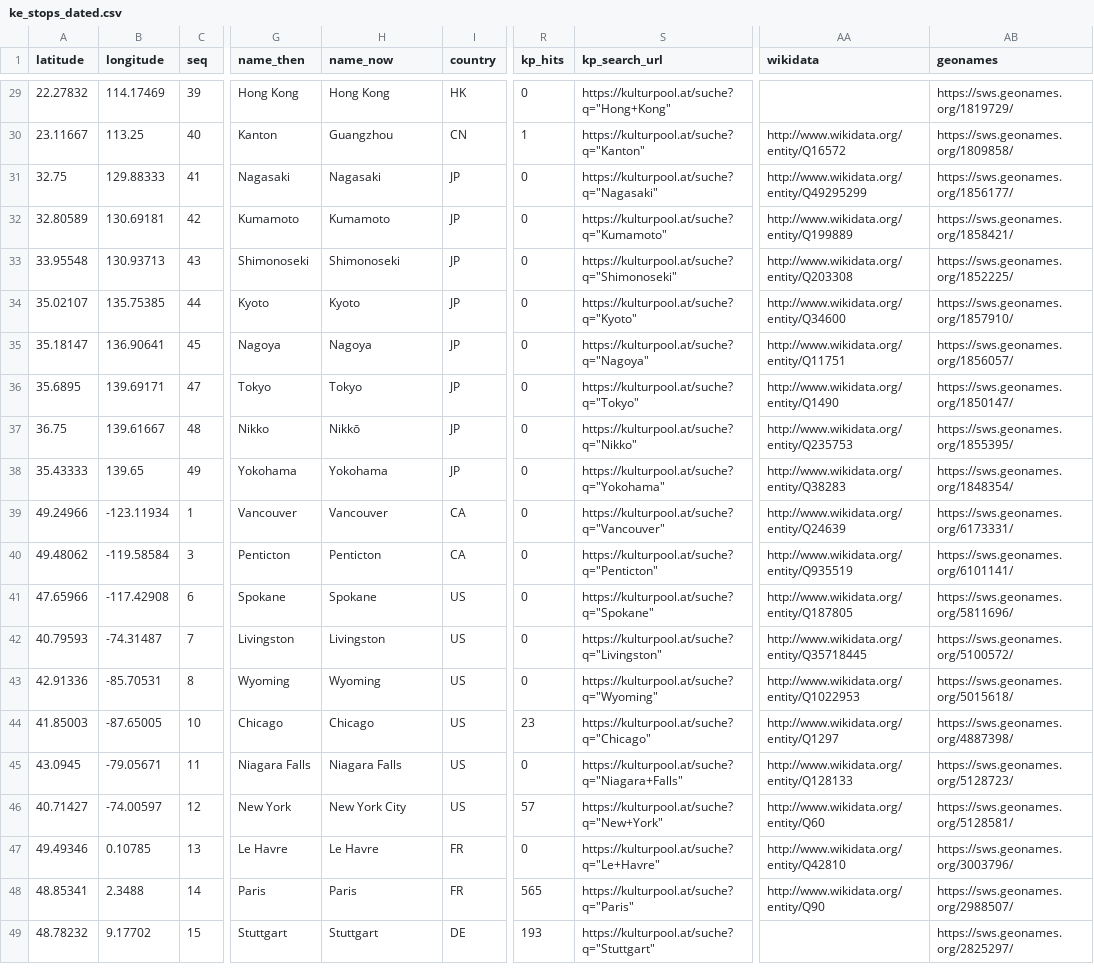
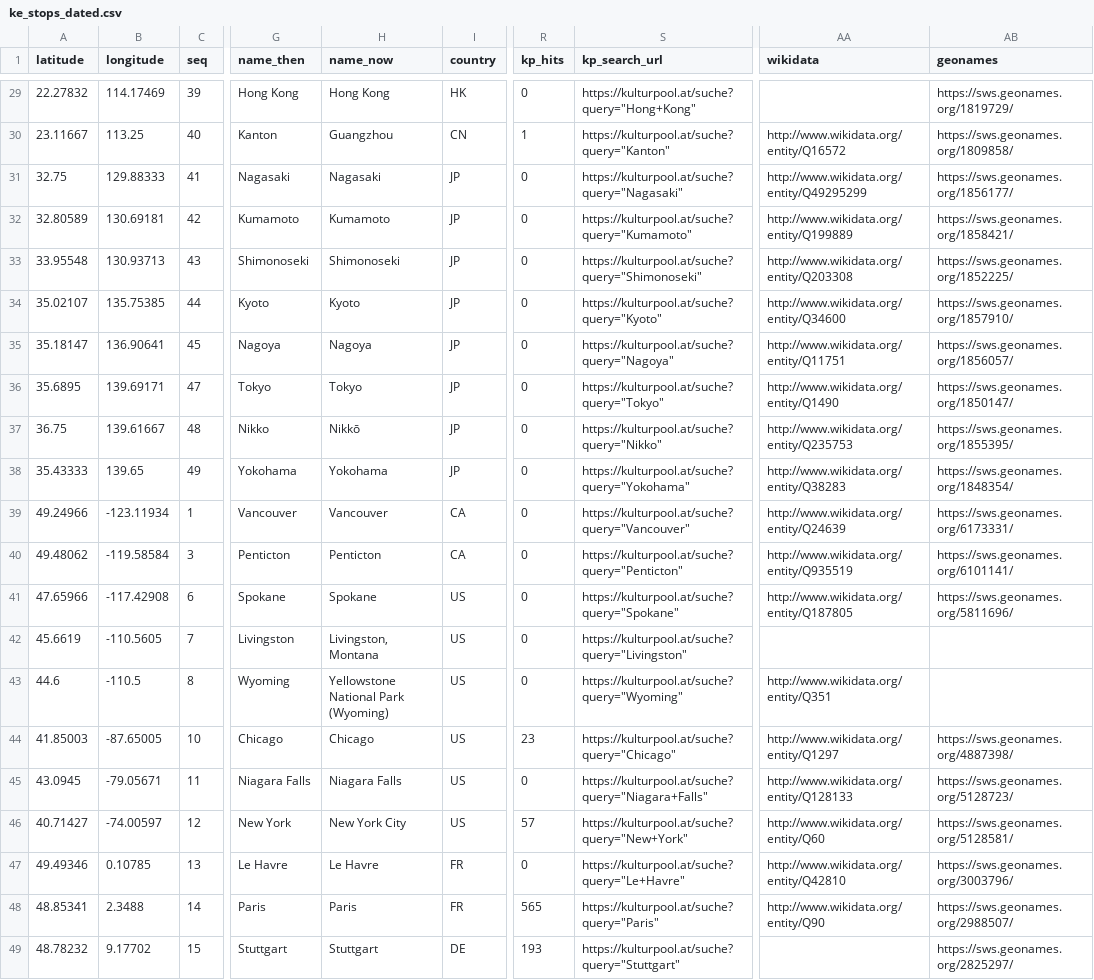
Before and after one commit to RichterHenje/Hack-The-Pool-2026, a CSV file: Kriegsmarine/3_visualization/arcgis/layers/ke_stops_dated.csv, drawn as a sheet; only a part is shown, gaps mark what is left out; the diff covers the shown part only; the diff names each change by its address in the sheet, - before the commit and + after, or states it on an @@ line.

```diff
--- a/Kriegsmarine/3_visualization/arcgis/layers/ke_stops_dated.csv
+++ b/Kriegsmarine/3_visualization/arcgis/layers/ke_stops_dated.csv
-S29 (kp_search_url): https://kulturpool.at/suche?q="Hong+Kong"
+S29 (kp_search_url): https://kulturpool.at/suche?query="Hong+Kong"
-S30 (kp_search_url): https://kulturpool.at/suche?q="Kanton"
+S30 (kp_search_url): https://kulturpool.at/suche?query="Kanton"
-S31 (kp_search_url): https://kulturpool.at/suche?q="Nagasaki"
+S31 (kp_search_url): https://kulturpool.at/suche?query="Nagasaki"
-S32 (kp_search_url): https://kulturpool.at/suche?q="Kumamoto"
+S32 (kp_search_url): https://kulturpool.at/suche?query="Kumamoto"
-S33 (kp_search_url): https://kulturpool.at/suche?q="Shimonoseki"
+S33 (kp_search_url): https://kulturpool.at/suche?query="Shimonoseki"
-S34 (kp_search_url): https://kulturpool.at/suche?q="Kyoto"
+S34 (kp_search_url): https://kulturpool.at/suche?query="Kyoto"
-S35 (kp_search_url): https://kulturpool.at/suche?q="Nagoya"
+S35 (kp_search_url): https://kulturpool.at/suche?query="Nagoya"
-S36 (kp_search_url): https://kulturpool.at/suche?q="Tokyo"
+S36 (kp_search_url): https://kulturpool.at/suche?query="Tokyo"
-S37 (kp_search_url): https://kulturpool.at/suche?q="Nikko"
+S37 (kp_search_url): https://kulturpool.at/suche?query="Nikko"
-S38 (kp_search_url): https://kulturpool.at/suche?q="Yokohama"
+S38 (kp_search_url): https://kulturpool.at/suche?query="Yokohama"
-S39 (kp_search_url): https://kulturpool.at/suche?q="Vancouver"
+S39 (kp_search_url): https://kulturpool.at/suche?query="Vancouver"
-S40 (kp_search_url): https://kulturpool.at/suche?q="Penticton"
+S40 (kp_search_url): https://kulturpool.at/suche?query="Penticton"
-S41 (kp_search_url): https://kulturpool.at/suche?q="Spokane"
+S41 (kp_search_url): https://kulturpool.at/suche?query="Spokane"
-A42 (latitude): 40.79593
+A42 (latitude): 45.6619
-B42 (longitude): -74.31487
+B42 (longitude): -110.5605
-H42 (name_now): Livingston
+H42 (name_now): Livingston, Montana
-S42 (kp_search_url): https://kulturpool.at/suche?q="Livingston"
+S42 (kp_search_url): https://kulturpool.at/suche?query="Livingston"
-AA42 (wikidata): http://www.wikidata.org/entity/Q35718445
+AA42 (wikidata): (empty)
-AB42 (geonames): https://sws.geonames.org/5100572/
+AB42 (geonames): (empty)
-A43 (latitude): 42.91336
+A43 (latitude): 44.6
-B43 (longitude): -85.70531
+B43 (longitude): -110.5
-H43 (name_now): Wyoming
+H43 (name_now): Yellowstone National Park (Wyoming)
-S43 (kp_search_url): https://kulturpool.at/suche?q="Wyoming"
+S43 (kp_search_url): https://kulturpool.at/suche?query="Wyoming"
-AA43 (wikidata): http://www.wikidata.org/entity/Q1022953
+AA43 (wikidata): http://www.wikidata.org/entity/Q351
-AB43 (geonames): https://sws.geonames.org/5015618/
+AB43 (geonames): (empty)
-S44 (kp_search_url): https://kulturpool.at/suche?q="Chicago"
+S44 (kp_search_url): https://kulturpool.at/suche?query="Chicago"
-S45 (kp_search_url): https://kulturpool.at/suche?q="Niagara+Falls"
+S45 (kp_search_url): https://kulturpool.at/suche?query="Niagara+Falls"
-S46 (kp_search_url): https://kulturpool.at/suche?q="New+York"
+S46 (kp_search_url): https://kulturpool.at/suche?query="New+York"
-S47 (kp_search_url): https://kulturpool.at/suche?q="Le+Havre"
+S47 (kp_search_url): https://kulturpool.at/suche?query="Le+Havre"
-S48 (kp_search_url): https://kulturpool.at/suche?q="Paris"
+S48 (kp_search_url): https://kulturpool.at/suche?query="Paris"
-S49 (kp_search_url): https://kulturpool.at/suche?q="Stuttgart"
+S49 (kp_search_url): https://kulturpool.at/suche?query="Stuttgart"
```
Also changed, not shown: 31 edited cells elsewhere in this file, Kriegsmarine/3_visualization/arcgis/layers/ke_photos_dated.csv, Kriegsmarine/3_visualization/arcgis/layers/ke_stops.csv, 7 other files.
